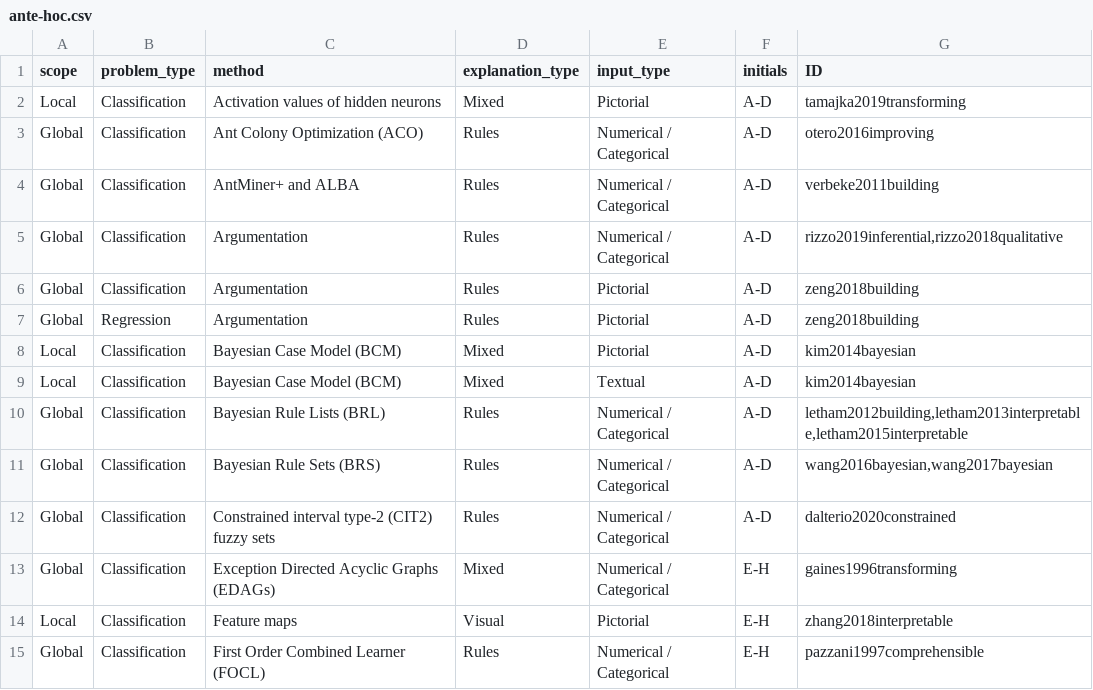
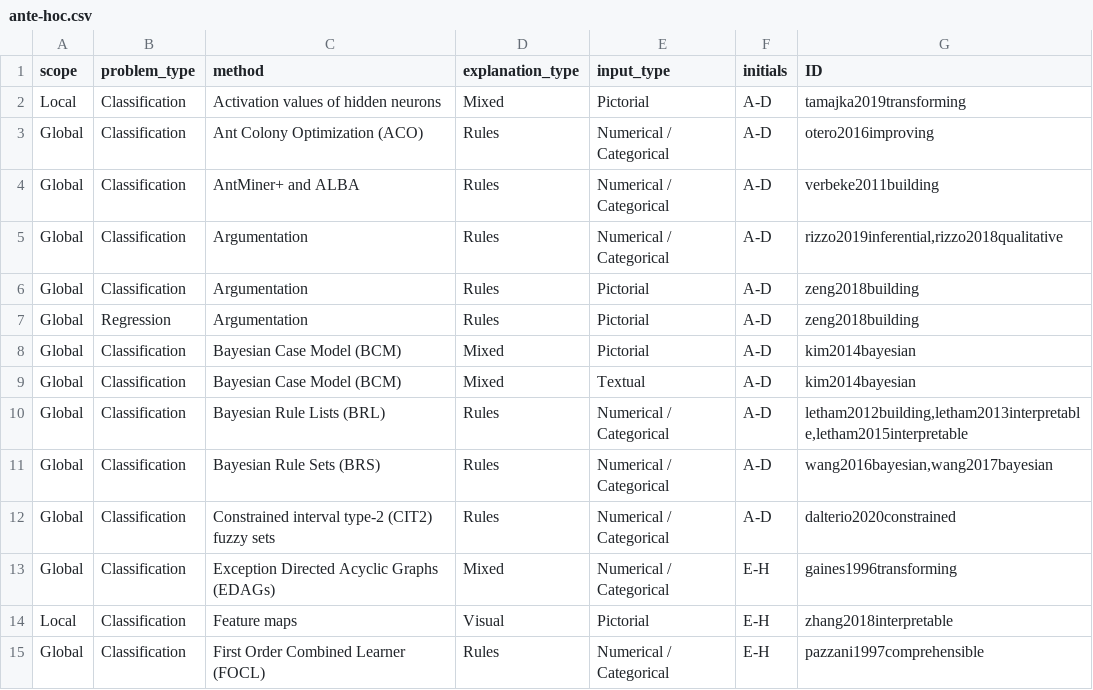
Before and after one commit to giuliavilone/literature_review, a CSV file: ante-hoc.csv, drawn as a sheet; only a part is shown.

```diff
--- a/ante-hoc.csv
+++ b/ante-hoc.csv
@@ -7,4 +7,4 @@ Global,Classification,Argumentation,Rules,Pictorial,A-D,zeng2018building
 Global,Regression,Argumentation,Rules,Pictorial,A-D,zeng2018building
-Local,Classification,Bayesian Case Model (BCM),Mixed,Pictorial,A-D,kim2014bayesian
-Local,Classification,Bayesian Case Model (BCM),Mixed,Textual,A-D,kim2014bayesian
+Global,Classification,Bayesian Case Model (BCM),Mixed,Pictorial,A-D,kim2014bayesian
+Global,Classification,Bayesian Case Model (BCM),Mixed,Textual,A-D,kim2014bayesian
 Global,Classification,Bayesian Rule Lists (BRL),Rules,Numerical / Categorical,A-D,"letham2012building,letham2013interpretable,letham2015interpretable"
```
Also changed, not shown: post-hoc.csv, 6 other files.
